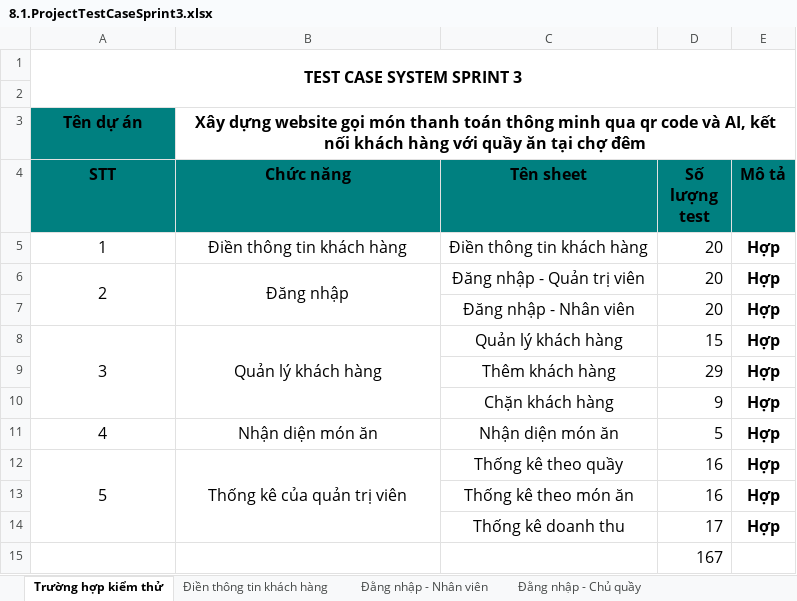
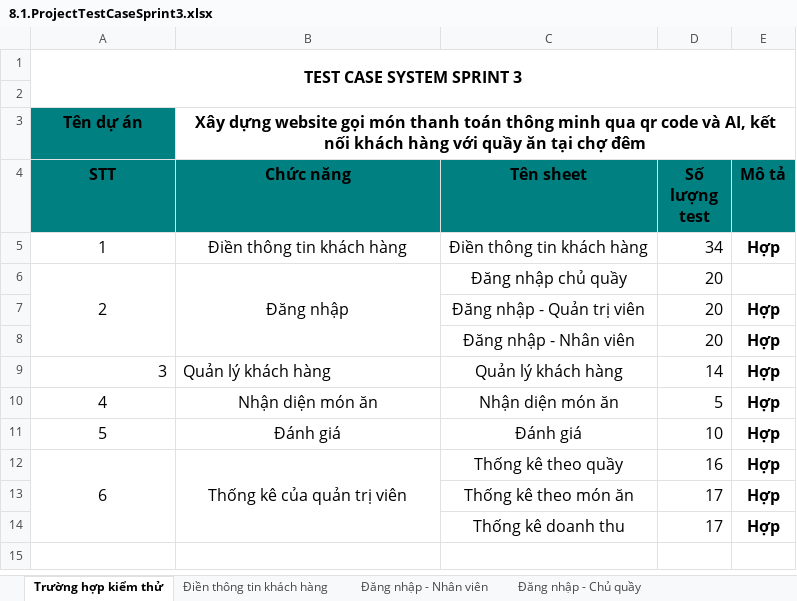
Before and after one commit to Khoa-CNTT/XDWGMVTT7618, an Excel workbook: Document/8.1.ProjectTestCaseSprint3.xlsx, sheet Trường hợp kiểm thử, drawn as a sheet; values as stored, in another font and other column widths than the file's, no borders; removed rows and columns are numbered as before the commit, all else as after; the diff names each change by its address in the sheet, - before the commit and + after, or states it on an @@ line.

```diff
--- a/Document/8.1.ProjectTestCaseSprint3.xlsx (sheet Trường hợp kiểm thử)
+++ b/Document/8.1.ProjectTestCaseSprint3.xlsx (sheet Trường hợp kiểm thử)
-sheet tab: Đằng nhập - Nhân viên
+sheet tab: Đăng nhập - Nhân viên
-sheet tab: Đằng nhập - Chủ quầy
+sheet tab: Đăng nhập - Chủ quầy
-D5 (Số lượng test): 20
+D5 (Số lượng test): 34
+row 6: 2 | Đăng nhập | Đăng nhập chủ quầy | 20
@@ column A (STT) renumbered between rows 7 and 12 @@
-A6:A7 merged
-B7 (Chức năng): Đăng nhập
+B7 (Chức năng): (empty)
-B6:B7 merged
-A9 alignment: center
+A9 alignment: right
-A8:A10 merged
-B9 alignment: center
+B9 alignment: left
-B8:B10 merged
-D9 (Số lượng test): 15
+D9 (Số lượng test): 14
-row 9:  |  | Thêm khách hàng | 29 | Hợp
-row 10:  |  | Chặn khách hàng | 9 | Hợp
+row 11: 5 | Đánh giá | Đánh giá | 10 | Hợp
-D13 (Số lượng test): 16
+D13 (Số lượng test): 17
-row 15:  |  |  | 167
```
Also changed, not shown: sheet Thống kê theo quầy, sheet Thống kê theo món ăn, sheet Thống kê doanh thu, sheet Quản lý khách hàng, sheet Nhận diện món ăn, sheet Đăng nhập - Chủ quầy, 3 more sheets, other sheet tabs, formulas that keep their value, 1 other file.
